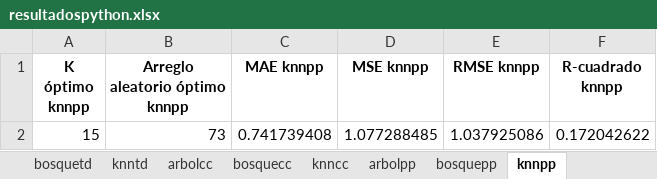
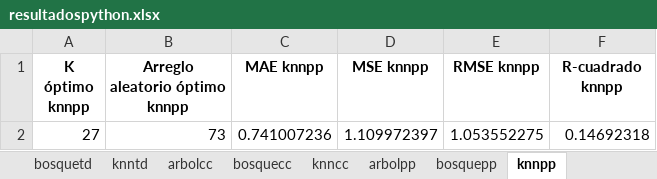
Before and after one commit to paco-da/utilidad_clinica_ml, an Excel workbook: resultadospython.xlsx, sheet knnpp, drawn as a sheet; values as stored, in another font and other column widths than the file's, no borders; removed rows and columns are numbered as before the commit, all else as after; the diff names each change by its address in the sheet, - before the commit and + after, or states it on an @@ line.

```diff
--- a/resultadospython.xlsx (sheet knnpp)
+++ b/resultadospython.xlsx (sheet knnpp)
-row 2: 15 | 73 | 0.741739408 | 1.077288485 | 1.037925086 | 0.172042622
+row 2: 27 | 73 | 0.741007236 | 1.109972397 | 1.053552275 | 0.14692318
```
Also changed, not shown: sheet knncc, sheet knntd, sheet arbolpp, sheet arboltd, sheet arbolcc, sheet bosquecc, 2 more sheets, datos.xlsx, 1 other file.
